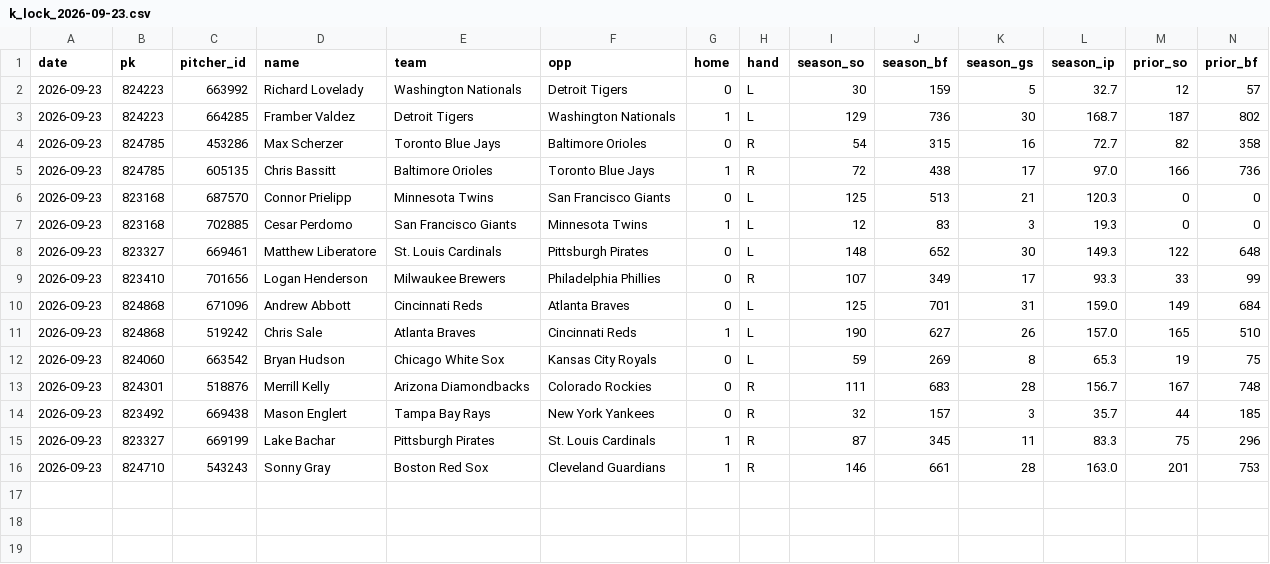
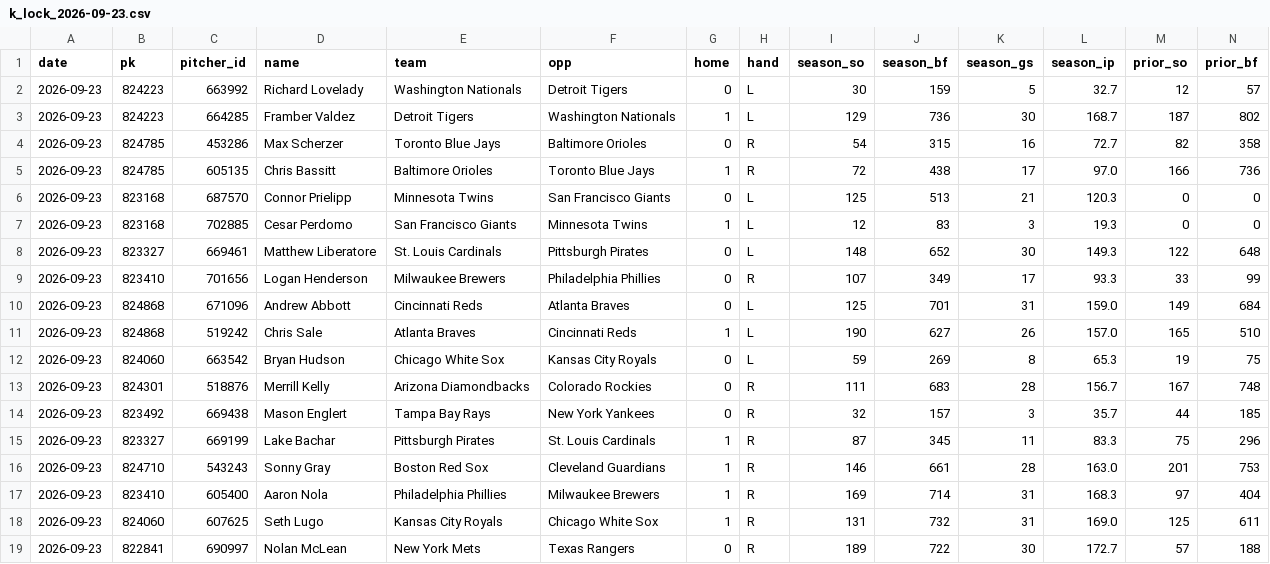
Before and after one commit to myles00price/baseball-model, a CSV file: k_lock_2026-09-23.csv, drawn as a sheet; only a part is shown; rows hold the shown columns only; the diff names each change by its address in the sheet, - before the commit and + after, or states it on an @@ line.

Commit message:
lineup lock update 2026-09-23

```diff
--- a/k_lock_2026-09-23.csv
+++ b/k_lock_2026-09-23.csv
+row 17: 2026-09-23 | 823410 | 605400 | Aaron Nola | Philadelphia Phillies | Milwaukee Brewers | 1 | R | 169 | 714 | 31 | 168.3 | 97 | 404
+row 18: 2026-09-23 | 824060 | 607625 | Seth Lugo | Kansas City Royals | Chicago White Sox | 1 | R | 131 | 732 | 31 | 169.0 | 125 | 611
+row 19: 2026-09-23 | 822841 | 690997 | Nolan McLean | New York Mets | Texas Rangers | 0 | R | 189 | 722 | 30 | 172.7 | 57 | 188
```
Also changed, not shown: picks_2026-09-23.csv, 5 other files.
